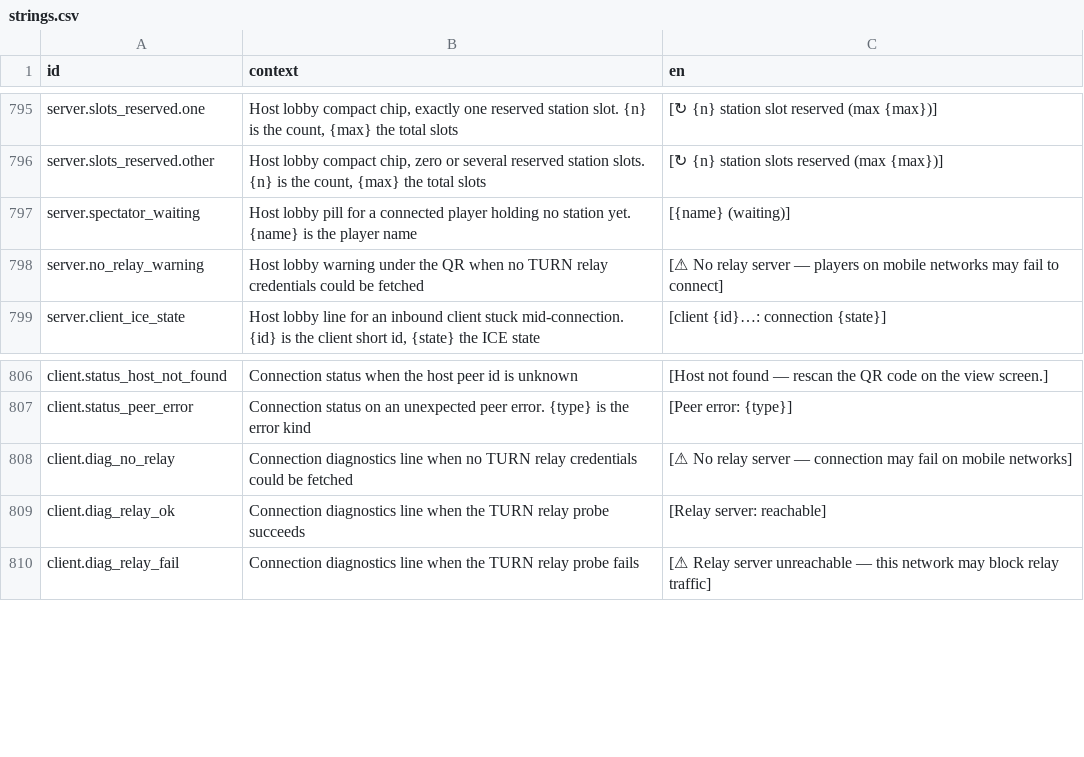
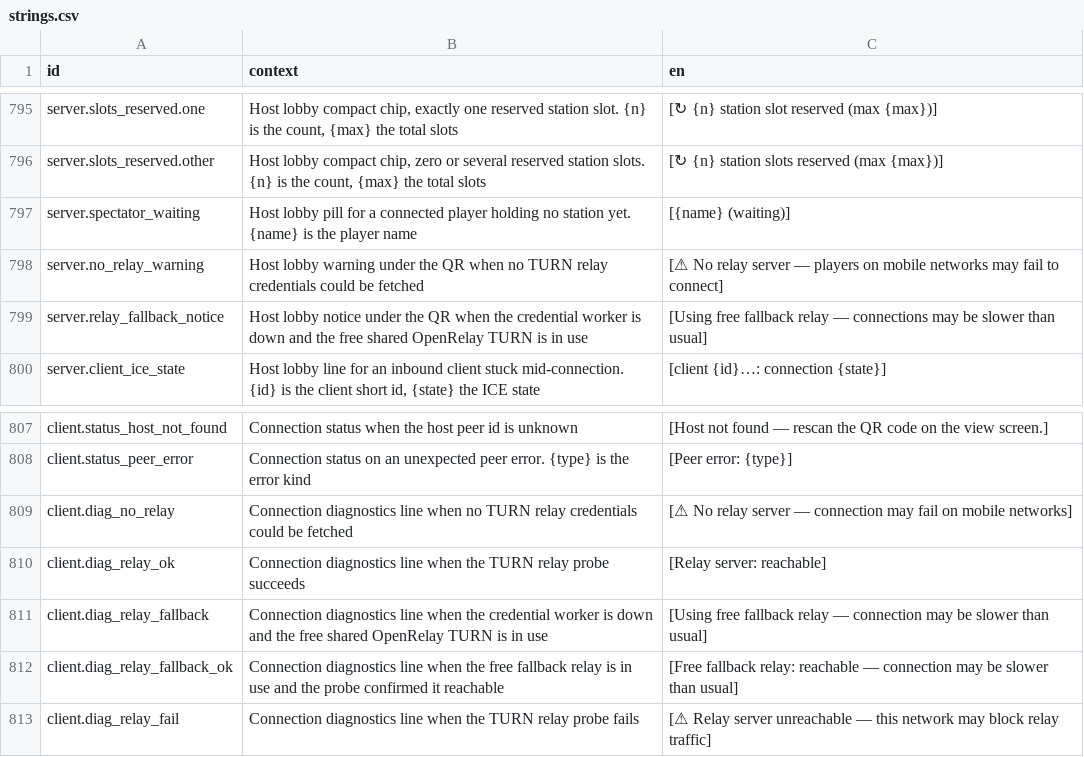
Before and after one commit to jkeywo/project-phoenix-v2, a CSV file: assets/strings/strings.csv, drawn as a sheet; only a part is shown, gaps mark what is left out; the diff names each change by its address in the sheet, - before the commit and + after, or states it on an @@ line.

Commit message:
feat(networking): fall back to the free OpenRelay TURN when the credential worker is down
Follow-on to 16628d08: relay now degrades in two visible steps — credential
worker first, the free shared OpenRelay servers as last resort, with
relaySource surfaced in the connection diagnostics and lobby notice so a
slower fallback connection says so. Wrangler local state gitignored.

John's working-tree change, committed by the batch on his instruction;
connection-manager suite (54) and check-strings verified green.

```diff
--- a/assets/strings/strings.csv
+++ b/assets/strings/strings.csv
+row 799: server.relay_fallback_notice | Host lobby notice under the QR when the credential worker is down and the free shared OpenRelay TURN is in use | [Using free fallback relay — connections may be slower than usual]
+row 811: client.diag_relay_fallback | Connection diagnostics line when the credential worker is down and the free shared OpenRelay TURN is in use | [Using free fallback relay — connection may be slower than usual]
+row 812: client.diag_relay_fallback_ok | Connection diagnostics line when the free fallback relay is in use and the probe confirmed it reachable | [Free fallback relay: reachable — connection may be slower than usual]
```
Also changed, not shown: 9 other files.
